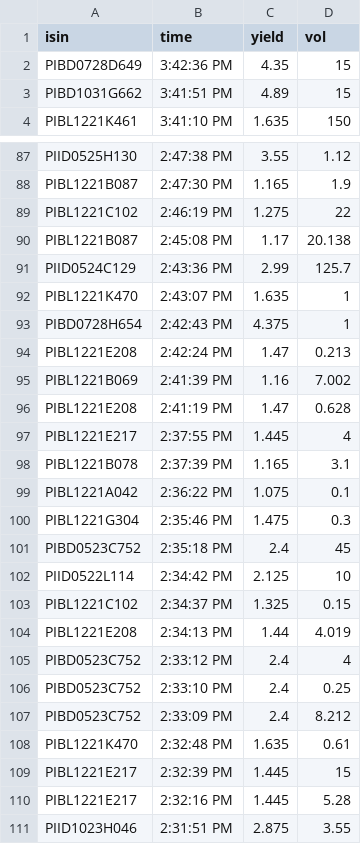
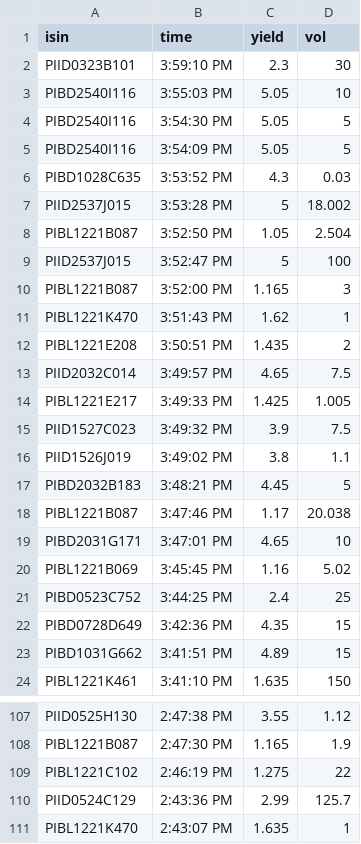
Before and after one commit to baltasaurusrex/phlgsbot, a CSV file: timeAndSalesData/11-25-2021.csv, drawn as a sheet; only a part is shown, gaps mark what is left out; the shorter side is filled out with more unchanged rows; removed rows and columns are numbered as before the commit, all else as after; the diff names each change by its address in the sheet, - before the commit and + after, or states it on an @@ line.

Commit message:
time and sales

```diff
--- a/timeAndSalesData/11-25-2021.csv
+++ b/timeAndSalesData/11-25-2021.csv
+row 2: PIID0323B101 | 3:59:10 PM | 2.3 | 30
+row 3: PIBD2540I116 | 3:55:03 PM | 5.05 | 10
+row 4: PIBD2540I116 | 3:54:30 PM | 5.05 | 5
+row 5: PIBD2540I116 | 3:54:09 PM | 5.05 | 5
+row 6: PIBD1028C635 | 3:53:52 PM | 4.3 | 0.03
+row 7: PIID2537J015 | 3:53:28 PM | 5 | 18.002
+row 8: PIBL1221B087 | 3:52:50 PM | 1.05 | 2.504
+row 9: PIID2537J015 | 3:52:47 PM | 5 | 100
+row 10: PIBL1221B087 | 3:52:00 PM | 1.165 | 3
+row 11: PIBL1221K470 | 3:51:43 PM | 1.62 | 1
+row 12: PIBL1221E208 | 3:50:51 PM | 1.435 | 2
+row 13: PIID2032C014 | 3:49:57 PM | 4.65 | 7.5
+row 14: PIBL1221E217 | 3:49:33 PM | 1.425 | 1.005
+row 15: PIID1527C023 | 3:49:32 PM | 3.9 | 7.5
+row 16: PIID1526J019 | 3:49:02 PM | 3.8 | 1.1
+row 17: PIBD2032B183 | 3:48:21 PM | 4.45 | 5
+row 18: PIBL1221B087 | 3:47:46 PM | 1.17 | 20.038
+row 19: PIBD2031G171 | 3:47:01 PM | 4.65 | 10
+row 20: PIBL1221B069 | 3:45:45 PM | 1.16 | 5.02
+row 21: PIBD0523C752 | 3:44:25 PM | 2.4 | 25
-row 90: PIBL1221B087 | 2:45:08 PM | 1.17 | 20.138
```
